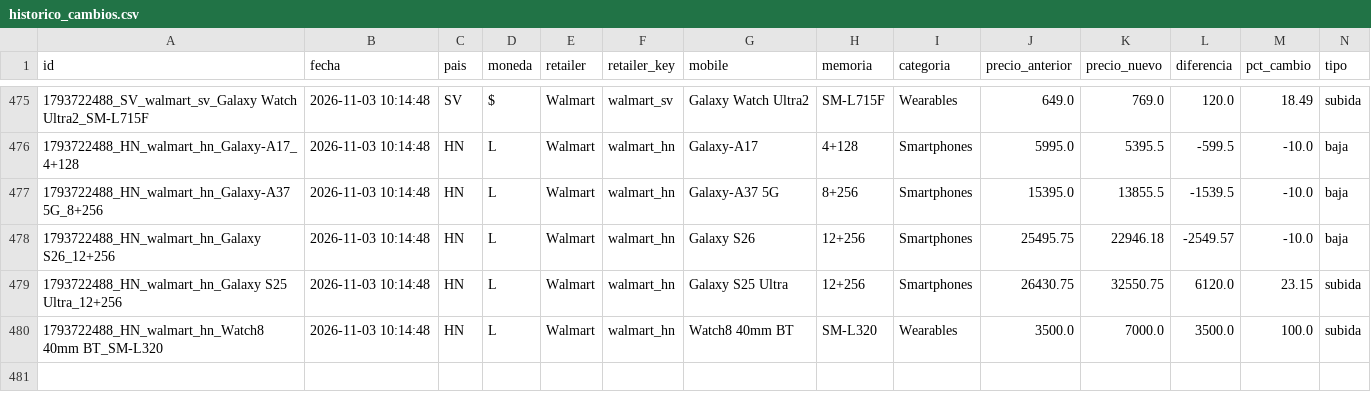
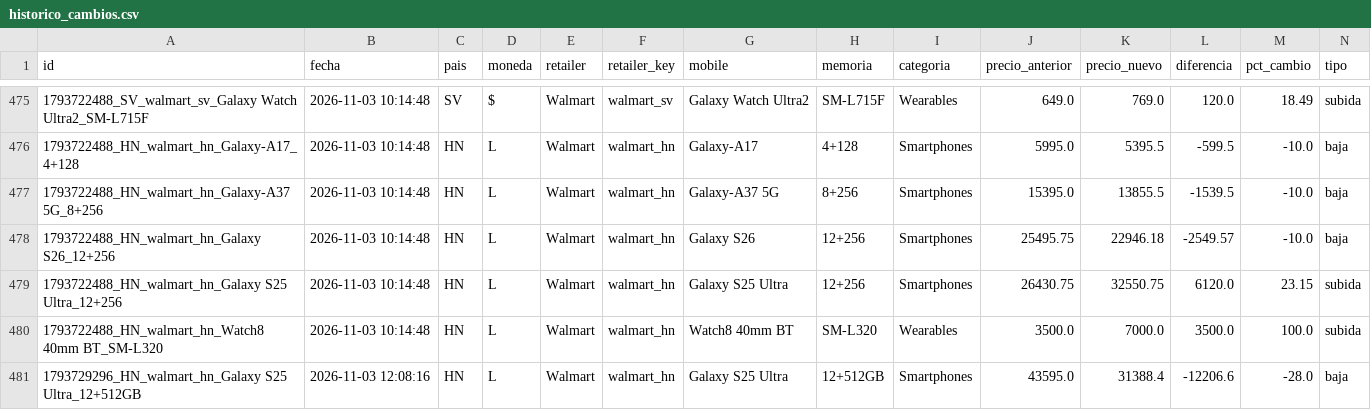
Before and after one commit to goldenboy1496/reporte-precios, a CSV file: data/historico_cambios.csv, drawn as a sheet; only a part is shown, gaps mark what is left out; the diff names each change by its address in the sheet, - before the commit and + after, or states it on an @@ line.

Commit message:
Auto-actualizacion de precios: 03/11/2026 12:08

```diff
--- a/data/historico_cambios.csv
+++ b/data/historico_cambios.csv
+row 481: 1793729296_HN_walmart_hn_Galaxy S25 Ultra_12+512GB | 2026-11-03 12:08:16 | HN | L | Walmart | walmart_hn | Galaxy S25 Ultra | 12+512GB | Smartphones | 43595.0 | 31388.4 | -12206.6 | -28.0 | baja
```
Also changed, not shown: data/productos_walmart_hn.csv, productos_walmart_hn.csv, 7 other files.
